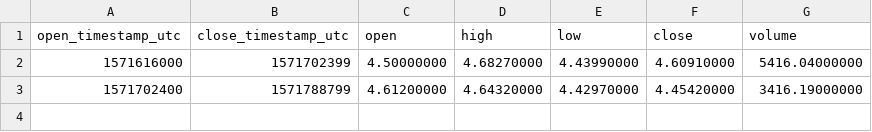
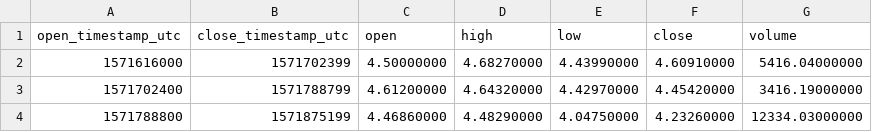
Before and after one commit to cryptobigbro/binance-ETCBUSD, a CSV file: binance-ETCBUSD-1d.csv, drawn as a sheet.

```diff
--- a/binance-ETCBUSD-1d.csv
+++ b/binance-ETCBUSD-1d.csv
@@ -3 +3,2 @@ open_timestamp_utc,close_timestamp_utc,open,high,low,close,volume
 1571702400,1571788799,4.61200000,4.64320000,4.42970000,4.45420000,3416.19000000
+1571788800,1571875199,4.46860000,4.48290000,4.04750000,4.23260000,12334.03000000
```
Also changed, not shown: binance-ETCBUSD-1h.csv, 2 other files.
